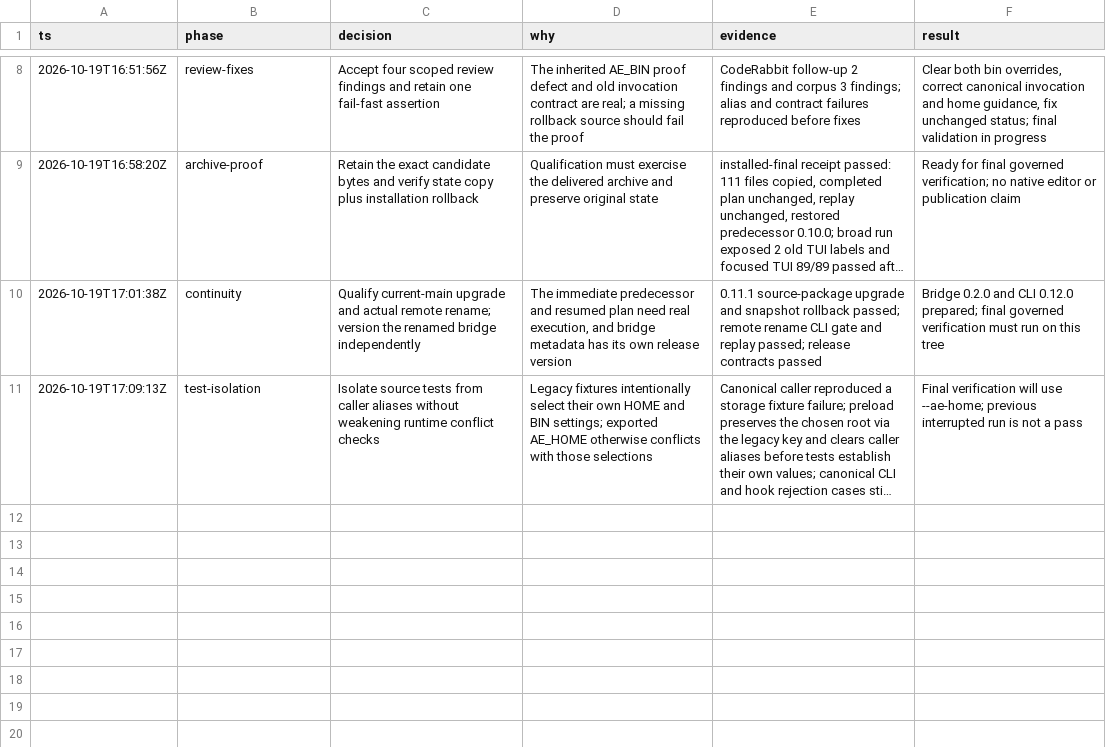
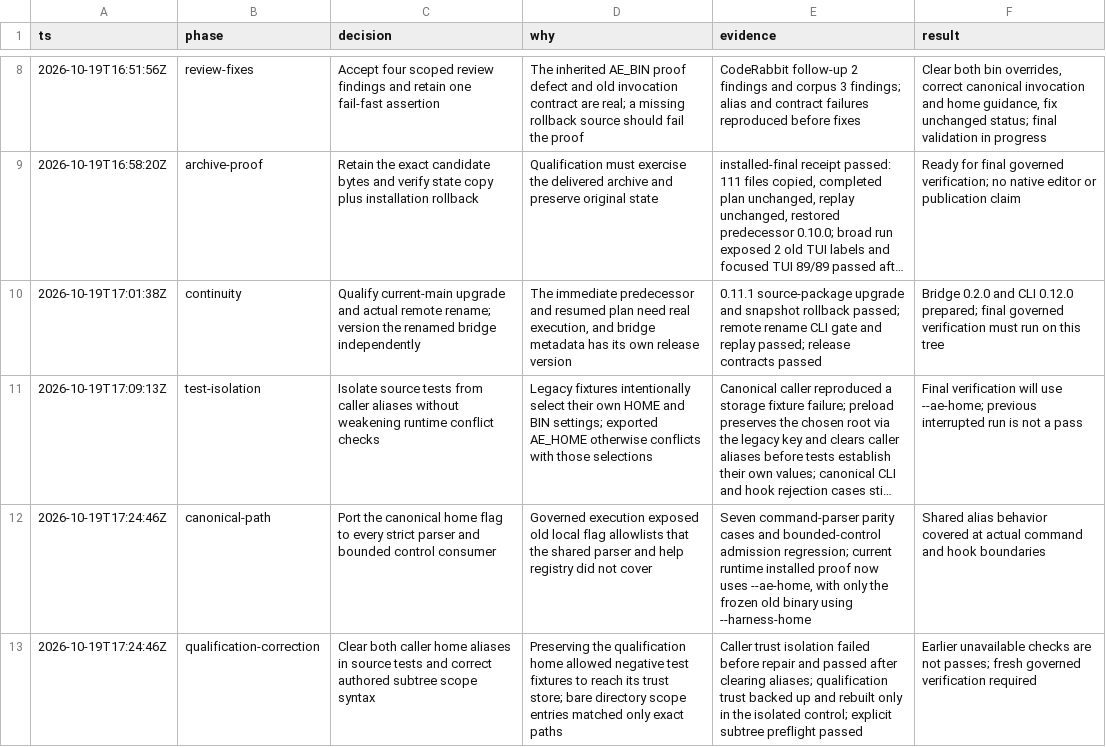
Before and after one commit to noodlemind/prompt-library, a TSV file: .audit/ae-cli-migration.tsv, drawn as a sheet; only a part is shown, gaps mark what is left out; long unchanged cells end in …; the diff names each change by its address in the sheet, - before the commit and + after, or states it on an @@ line.

Commit message:
fix(ae): complete canonical flag routing and isolate qualification

```diff
--- a/.audit/ae-cli-migration.tsv
+++ b/.audit/ae-cli-migration.tsv
+row 12: 2026-10-19T17:24:46Z | canonical-path | Port the canonical home flag to every strict parser and bounded control consumer | Governed execution exposed old local flag allowlists that the shared parser and help registry did not cover | Seven command-parser parity cases and bounded-control admission regression; current runtime installed proof now uses --ae-home, with only the frozen old binary using --harness-home | Shared alias behavior covered at actual command and hook boundaries
+row 13: 2026-10-19T17:24:46Z | qualification-correction | Clear both caller home aliases in source tests and correct authored subtree scope syntax | Preserving the qualification home allowed negative test fixtures to reach its trust store; bare directory scope entries matched only exact paths | Caller trust isolation failed before repair and passed after clearing aliases; qualification trust backed up and rebuilt only in the isolated control; explicit subtree preflight passed | Earlier unavailable checks are not passes; fresh governed verification required
```
Also changed, not shown: 14 other files.
